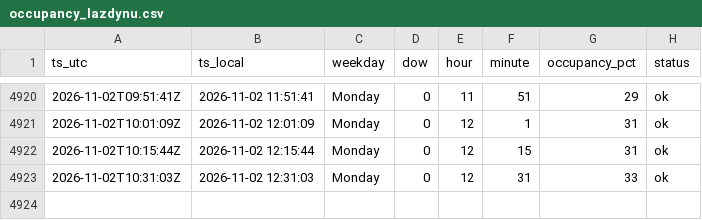
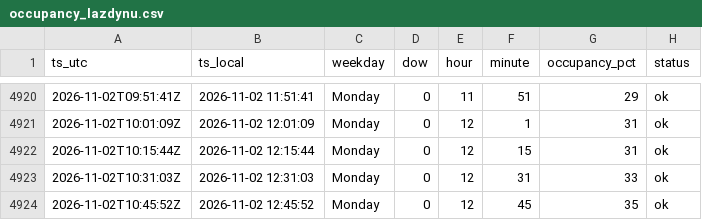
Before and after one commit to Darijus09/occupancy-tracker, a CSV file: data/occupancy_lazdynu.csv, drawn as a sheet; only a part is shown, gaps mark what is left out; the diff names each change by its address in the sheet, - before the commit and + after, or states it on an @@ line.

```diff
--- a/data/occupancy_lazdynu.csv
+++ b/data/occupancy_lazdynu.csv
+row 4924: 2026-11-02T10:45:52Z | 2026-11-02 12:45:52 | Monday | 0 | 12 | 45 | 35 | ok
```
